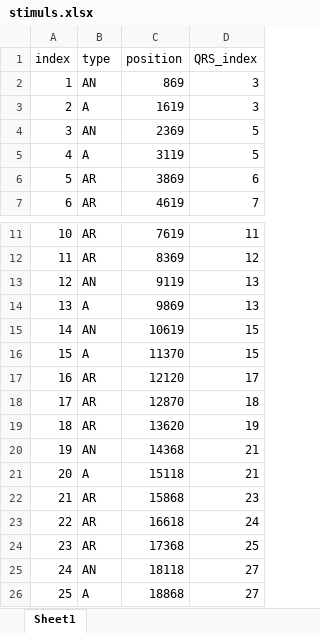
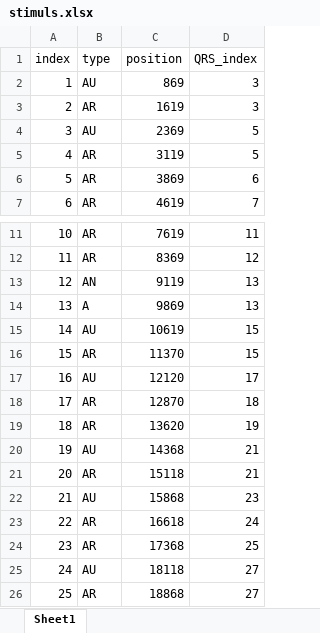
Before and after one commit to r34ml8/PacemakerMalfunction, an Excel workbook: stimuls.xlsx, sheet Sheet1, drawn as a sheet; only a part is shown, gaps mark what is left out; values as stored, in another font and other column widths than the file's, no borders; the diff names each change by its address in the sheet, - before the commit and + after, or states it on an @@ line.

```diff
--- a/stimuls.xlsx (sheet Sheet1)
+++ b/stimuls.xlsx (sheet Sheet1)
-B2 (type): AN
+B2 (type): AU
-B3 (type): A
+B3 (type): AR
-B4 (type): AN
+B4 (type): AU
-B5 (type): A
+B5 (type): AR
-B15 (type): AN
+B15 (type): AU
-B16 (type): A
+B16 (type): AR
-B17 (type): AR
+B17 (type): AU
-B20 (type): AN
+B20 (type): AU
-B21 (type): A
+B21 (type): AR
-B22 (type): AR
+B22 (type): AU
-B25 (type): AN
+B25 (type): AU
-B26 (type): A
+B26 (type): AR
```
Also changed, not shown: malf.xlsx, 6 other files.
